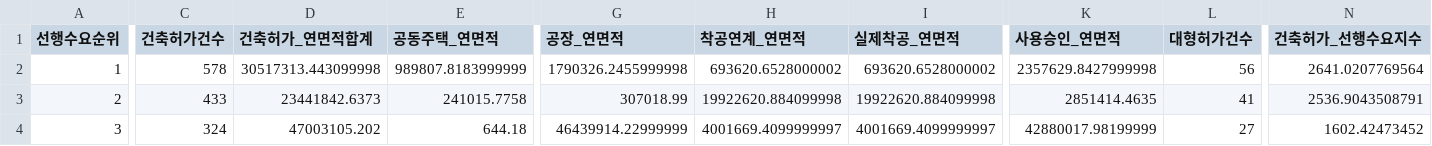
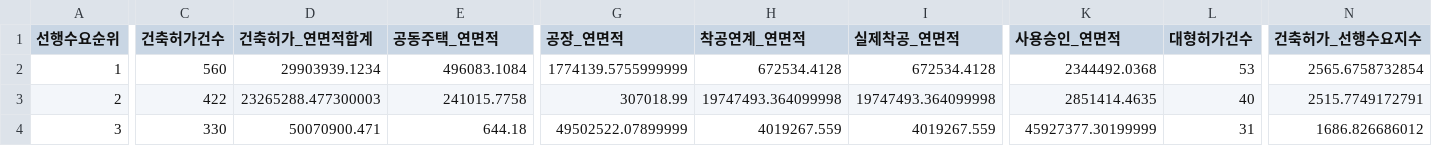
Before and after one commit to Ronaldooh123/steel-demand-report, a CSV file: data/cache/archhub_basis_region_summary_latest.csv, drawn as a sheet; only a part is shown, gaps mark what is left out; the diff covers the shown part only; the diff names each change by its address in the sheet, - before the commit and + after, or states it on an @@ line.

```diff
--- a/data/cache/archhub_basis_region_summary_latest.csv
+++ b/data/cache/archhub_basis_region_summary_latest.csv
-C2 (건축허가건수): 578
+C2 (건축허가건수): 560
-D2 (건축허가_연면적합계): 30517313.443099998
+D2 (건축허가_연면적합계): 29903939.1234
-E2 (공동주택_연면적): 989807.8183999999
+E2 (공동주택_연면적): 496083.1084
-G2 (공장_연면적): 1790326.2455999998
+G2 (공장_연면적): 1774139.5755999999
-H2 (착공연계_연면적): 693620.6528000002
+H2 (착공연계_연면적): 672534.4128
-I2 (실제착공_연면적): 693620.6528000002
+I2 (실제착공_연면적): 672534.4128
-K2 (사용승인_연면적): 2357629.8427999998
+K2 (사용승인_연면적): 2344492.0368
-L2 (대형허가건수): 56
+L2 (대형허가건수): 53
-N2 (건축허가_선행수요지수): 2641.0207769564
+N2 (건축허가_선행수요지수): 2565.6758732854
-C3 (건축허가건수): 433
+C3 (건축허가건수): 422
-D3 (건축허가_연면적합계): 23441842.6373
+D3 (건축허가_연면적합계): 23265288.477300003
-H3 (착공연계_연면적): 19922620.884099998
+H3 (착공연계_연면적): 19747493.364099998
-I3 (실제착공_연면적): 19922620.884099998
+I3 (실제착공_연면적): 19747493.364099998
-L3 (대형허가건수): 41
+L3 (대형허가건수): 40
-N3 (건축허가_선행수요지수): 2536.9043508791
+N3 (건축허가_선행수요지수): 2515.7749172791
-C4 (건축허가건수): 324
+C4 (건축허가건수): 330
-D4 (건축허가_연면적합계): 47003105.202
+D4 (건축허가_연면적합계): 50070900.471
-G4 (공장_연면적): 46439914.22999999
+G4 (공장_연면적): 49502522.07899999
-H4 (착공연계_연면적): 4001669.4099999997
+H4 (착공연계_연면적): 4019267.559
-I4 (실제착공_연면적): 4001669.4099999997
+I4 (실제착공_연면적): 4019267.559
-K4 (사용승인_연면적): 42880017.98199999
+K4 (사용승인_연면적): 45927377.30199999
-L4 (대형허가건수): 27
+L4 (대형허가건수): 31
-N4 (건축허가_선행수요지수): 1602.42473452
+N4 (건축허가_선행수요지수): 1686.826686012
```
Also changed, not shown: 78 edited cells elsewhere in this file, 2 other files.
